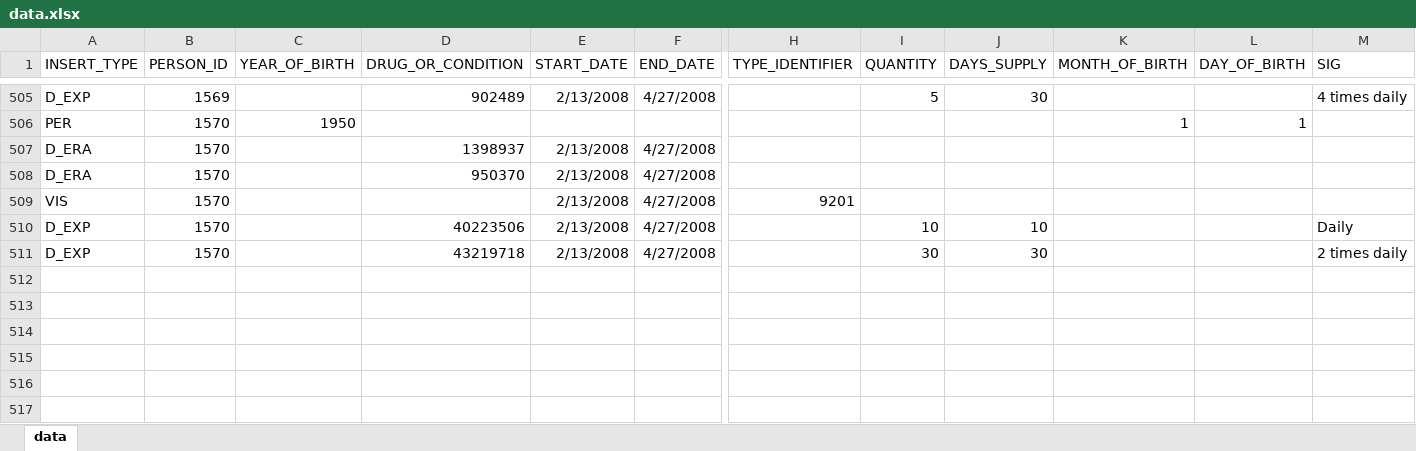
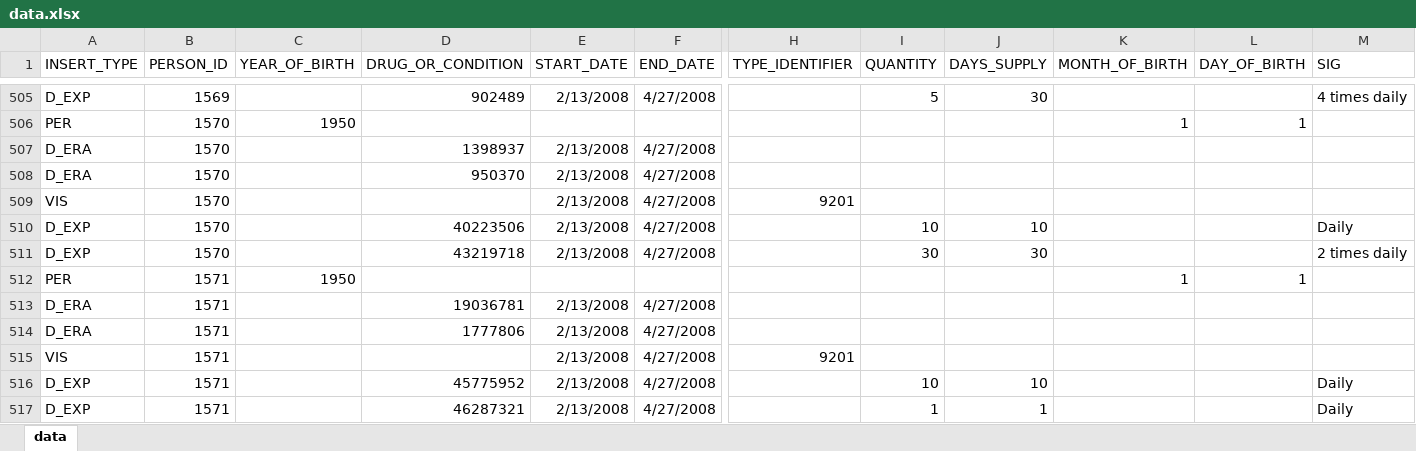
Before and after one commit to dbmi-pitt/iDIA_Rules, an Excel workbook: patient_addition/data.xlsx, sheet data, drawn as a sheet; only a part is shown, gaps mark what is left out; values as stored, in another font and other column widths than the file's, no borders; rows hold the shown columns only; the diff names each change by its address in the sheet, - before the commit and + after, or states it on an @@ line.

Commit message:
simulated patient for ceftriaxone calcium

```diff
--- a/patient_addition/data.xlsx (sheet data)
+++ b/patient_addition/data.xlsx (sheet data)
+row 512: PER | 1571 | 1950 |  |  |  |  |  |  | 1 | 1
+row 513: D_ERA | 1571 |  | 19036781 | 2/13/2008 | 4/27/2008
+row 514: D_ERA | 1571 |  | 1777806 | 2/13/2008 | 4/27/2008
+row 515: VIS | 1571 |  |  | 2/13/2008 | 4/27/2008 | 9201
+row 516: D_EXP | 1571 |  | 45775952 | 2/13/2008 | 4/27/2008 |  | 10 | 10 |  |  | Daily
+row 517: D_EXP | 1571 |  | 46287321 | 2/13/2008 | 4/27/2008 |  | 1 | 1 |  |  | Daily
```
Also changed, not shown: 2 other files.
